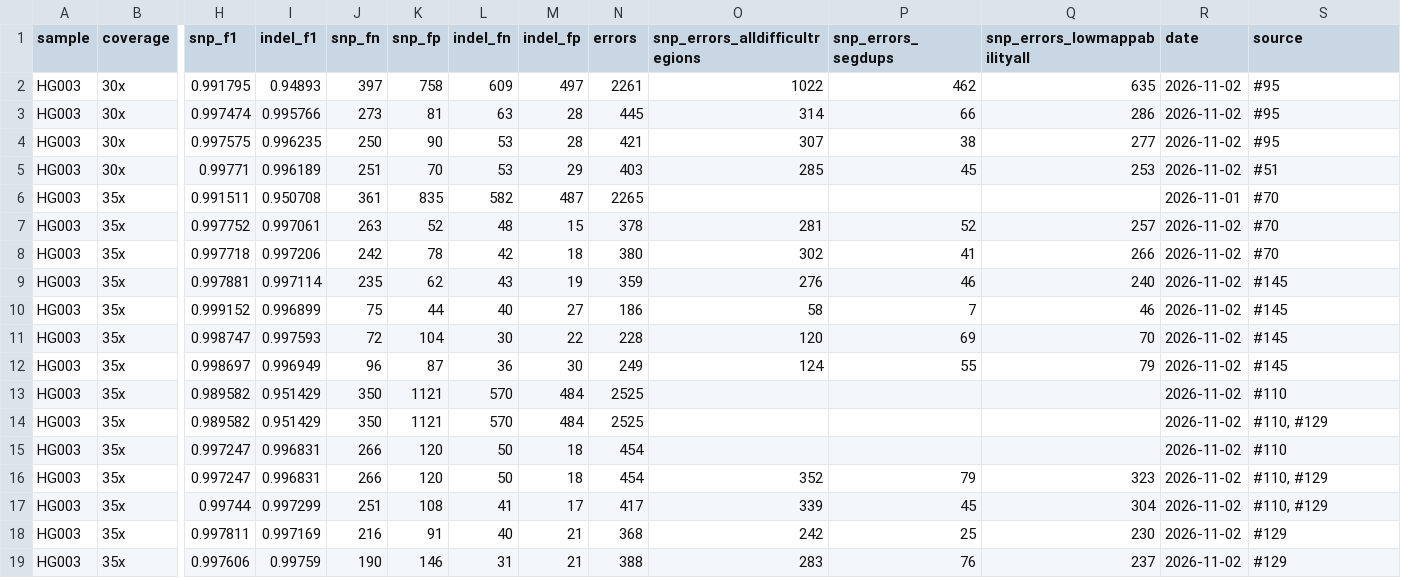
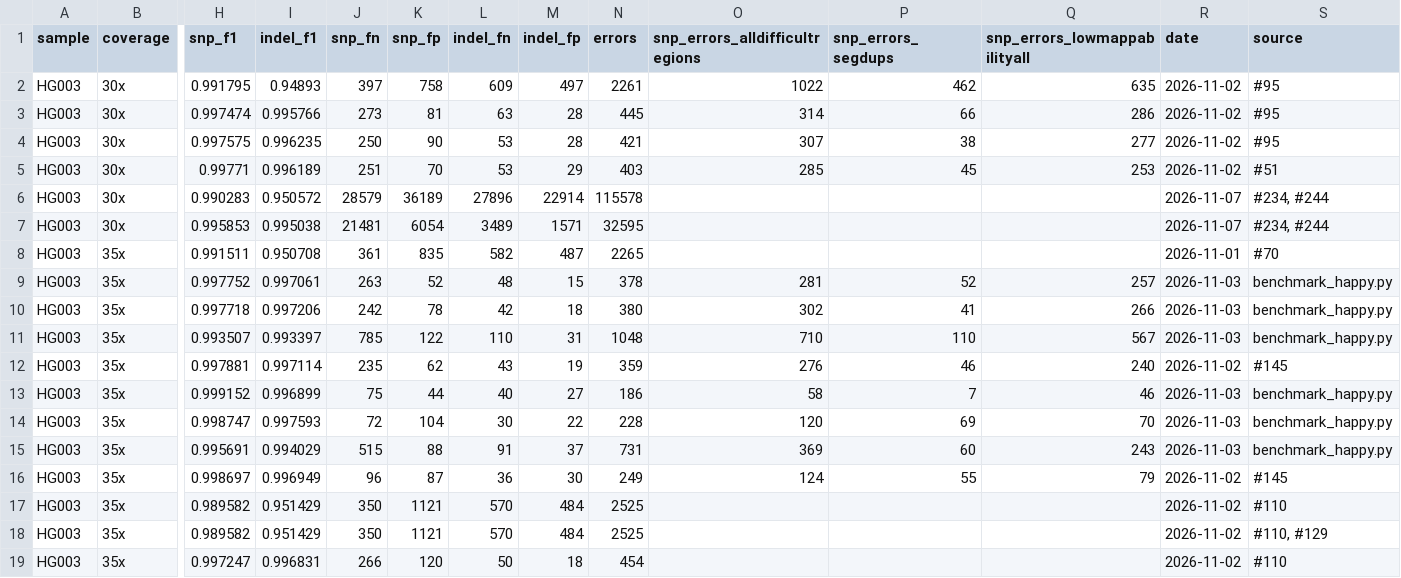
Before and after one commit to Harry5haw/Geyser-Genomics, a CSV file: docs/benchmarks/accuracy_by_configuration.csv, drawn as a sheet; only a part is shown, gaps mark what is left out; the shorter side is filled out with more unchanged rows; addresses are those after the commit; rows hold the shown columns only; the diff names each change by its address in the sheet, - before the commit and + after, or states it on an @@ line.

```diff
--- a/docs/benchmarks/accuracy_by_configuration.csv
+++ b/docs/benchmarks/accuracy_by_configuration.csv
+row 6: HG003 | 30x | 0.990283 | 0.950572 | 28579 | 36189 | 27896 | 22914 | 115578 |  |  |  | 2026-11-07 | #234, #244
+row 7: HG003 | 30x | 0.995853 | 0.995038 | 21481 | 6054 | 3489 | 1571 | 32595 |  |  |  | 2026-11-07 | #234, #244
-R9:R10 (date): 2026-11-02
+R9:R10 (date): 2026-11-03
-S9:S10 (source): #70
+S9:S10 (source): benchmark_happy.py
+row 11: HG003 | 35x | 0.993507 | 0.993397 | 785 | 122 | 110 | 31 | 1048 | 710 | 110 | 567 | 2026-11-03 | benchmark_happy.py
-R13:R14 (date): 2026-11-02
+R13:R14 (date): 2026-11-03
-S13:S14 (source): #145
+S13:S14 (source): benchmark_happy.py
+row 15: HG003 | 35x | 0.995691 | 0.994029 | 515 | 88 | 91 | 37 | 731 | 369 | 60 | 243 | 2026-11-03 | benchmark_happy.py
```
Also changed, not shown: docs/benchmarks/history.csv, 1 other file.
